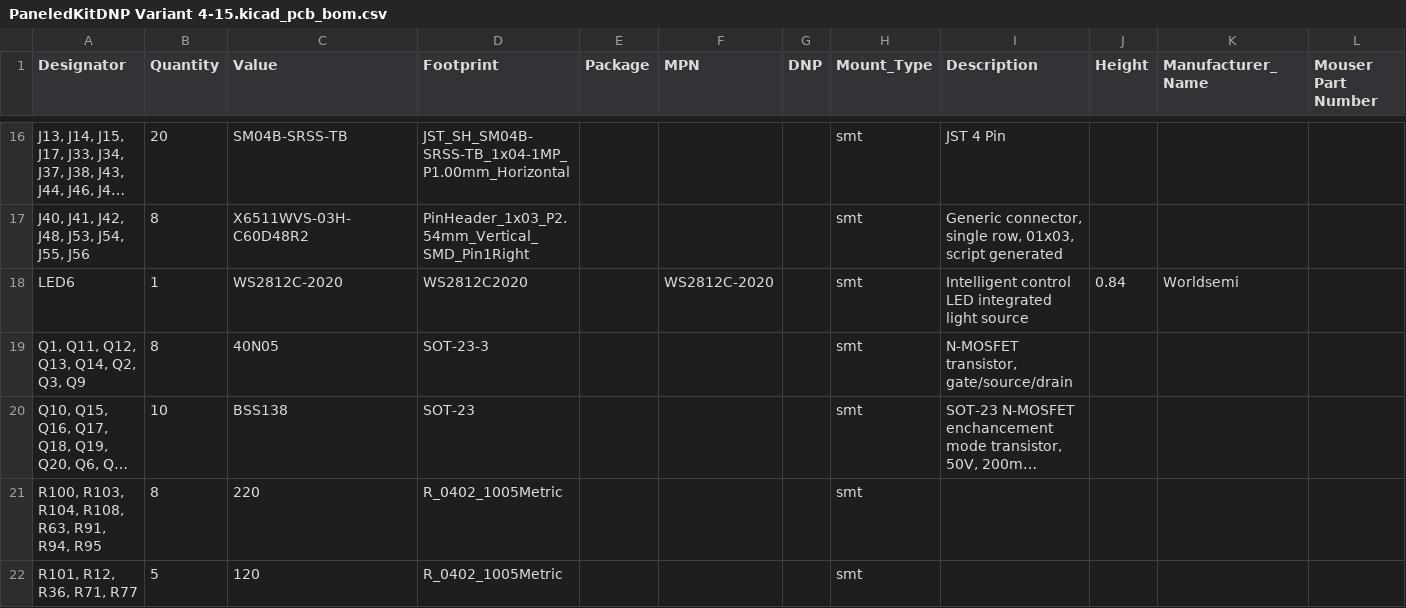
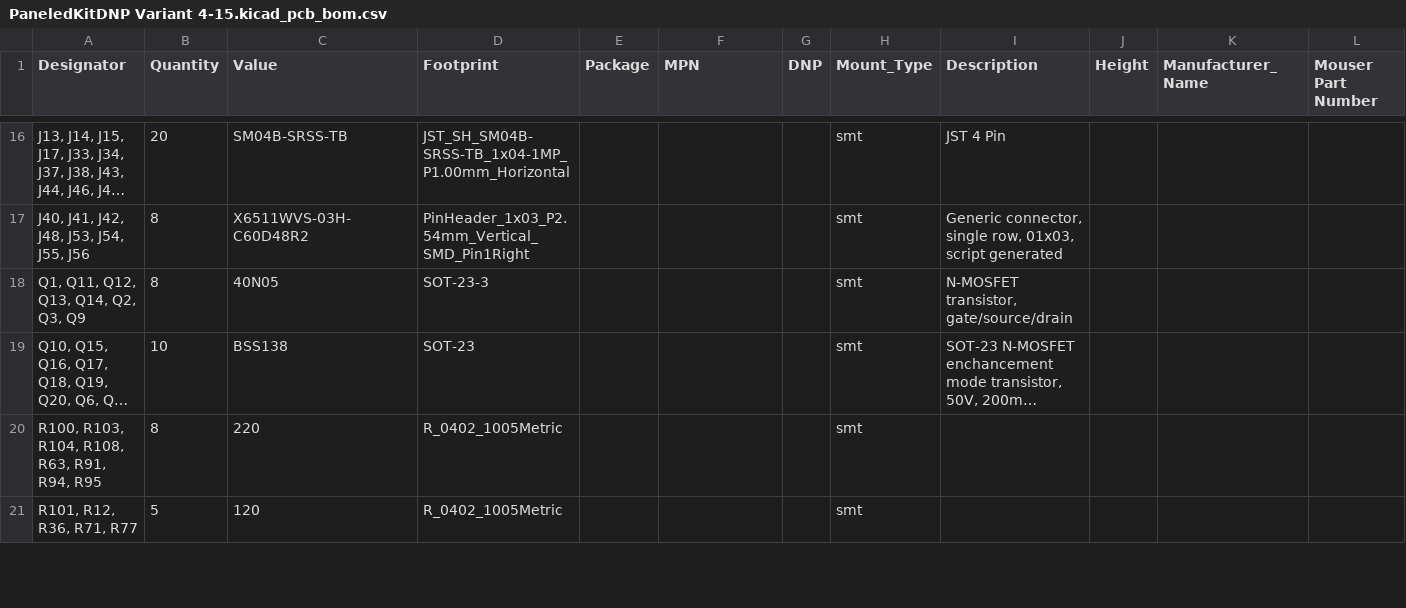
Before and after one commit to williamthayer/DaisyBoards, a CSV file: PaneledKit/pcbway_production/2025-05-08-08-59-39/PaneledKitDNP Variant 4-15.kicad_pcb_bom.csv (was PaneledKit/pcbway_production/2025-04-15-12-13-22/PaneledKitDNP Variant 4-15.kicad_pcb_bom.csv), drawn as a sheet; only a part is shown, gaps mark what is left out; long unchanged cells end in …; rows hold the shown columns only; the diff names each change by its address in the sheet, - before the commit and + after, or states it on an @@ line.

Commit message:
New Production Files

```diff
--- a/PaneledKit/pcbway_production/2025-04-15-12-13-22/PaneledKitDNP Variant 4-15.kicad_pcb_bom.csv
+++ b/PaneledKit/pcbway_production/2025-05-08-08-59-39/PaneledKitDNP Variant 4-15.kicad_pcb_bom.csv
-row 18: LED6 | 1 | WS2812C-2020 | WS2812C2020 |  | WS2812C-2020 |  | smt | Intelligent control LED integrated light source | 0.84 | Worldsemi
```
Also changed, not shown: 9 other files.
